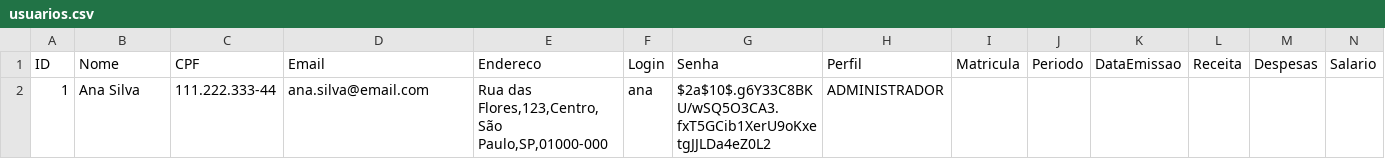
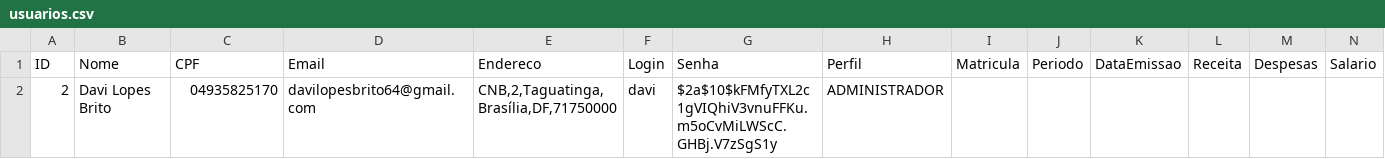
Before and after one commit to davilb64/projeto-tp1, a CSV file: src/main/resources/usuarios.csv, drawn as a sheet.

```diff
--- a/src/main/resources/usuarios.csv
+++ b/src/main/resources/usuarios.csv
@@ -1,2 +1,2 @@
 ID;Nome;CPF;Email;Endereco;Login;Senha;Perfil;Matricula;Periodo;DataEmissao;Receita;Despesas;Salario;
-1;Ana Silva;111.222.333-44;ana.silva@email.com;Rua das Flores,123,Centro,São Paulo,SP,01000-000;ana;$2a$10$.g6Y33C8BKU/wSQ5O3CA3.fxT5GCib1XerU9oKxetgJJLDa4eZ0L2;ADMINISTRADOR;;;;;;;
+2;Davi Lopes Brito;04935825170;davilopesbrito64@gmail.com;CNB,2,Taguatinga,Brasília,DF,71750000;davi;$2a$10$kFMfyTXL2c1gVIQhiV3vnuFFKu.m5oCvMiLWScC.GHBj.V7zSgS1y;ADMINISTRADOR;;;;;;;
```
Also changed, not shown: 12 other files.
